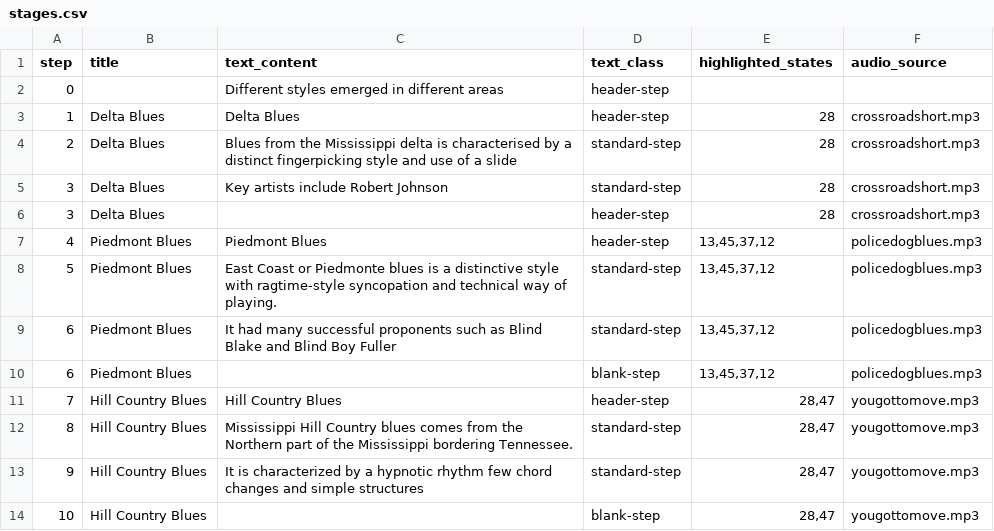
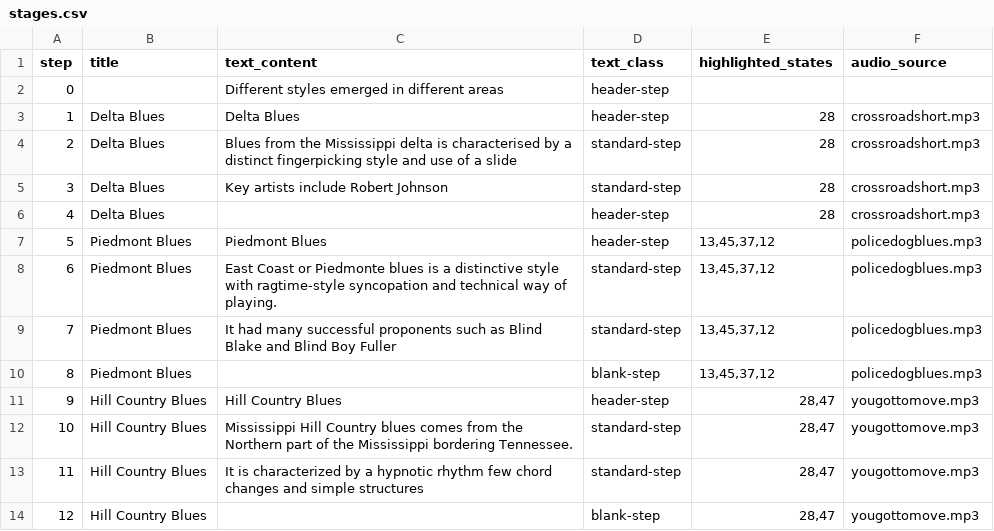
Before and after one commit to broadpeter/blues, a CSV file: stages.csv, drawn as a sheet.

Commit message:
Update stages.csv

```diff
--- a/stages.csv
+++ b/stages.csv
@@ -5,10 +5,10 @@ step,title,text_content,text_class,highlighted_states,audio_source
 3,Delta Blues,Key artists include Robert Johnson,standard-step,28,crossroadshort.mp3
-3,Delta Blues,,header-step,28,crossroadshort.mp3
-4,Piedmont Blues,Piedmont Blues,header-step,"13,45,37,12",policedogblues.mp3
-5,Piedmont Blues,East Coast or Piedmonte blues is a distinctive style with ragtime-style syncopation and technical way of playing.,standard-step,"13,45,37,12",policedogblues.mp3
-6,Piedmont Blues,It had many successful proponents such as Blind Blake and Blind Boy Fuller,standard-step,"13,45,37,12",policedogblues.mp3
-6,Piedmont Blues,,blank-step,"13,45,37,12",policedogblues.mp3
-7,Hill Country Blues,Hill Country Blues,header-step,"28,47",yougottomove.mp3
-8,Hill Country Blues,Mississippi Hill Country blues comes from the Northern part of the Mississippi bordering Tennessee.,standard-step,"28,47",yougottomove.mp3
-9,Hill Country Blues,It is characterized by a hypnotic rhythm few chord changes and simple structures,standard-step,"28,47",yougottomove.mp3
-10,Hill Country Blues,,blank-step,"28,47",yougottomove.mp3
+4,Delta Blues,,header-step,28,crossroadshort.mp3
+5,Piedmont Blues,Piedmont Blues,header-step,"13,45,37,12",policedogblues.mp3
+6,Piedmont Blues,East Coast or Piedmonte blues is a distinctive style with ragtime-style syncopation and technical way of playing.,standard-step,"13,45,37,12",policedogblues.mp3
+7,Piedmont Blues,It had many successful proponents such as Blind Blake and Blind Boy Fuller,standard-step,"13,45,37,12",policedogblues.mp3
+8,Piedmont Blues,,blank-step,"13,45,37,12",policedogblues.mp3
+9,Hill Country Blues,Hill Country Blues,header-step,"28,47",yougottomove.mp3
+10,Hill Country Blues,Mississippi Hill Country blues comes from the Northern part of the Mississippi bordering Tennessee.,standard-step,"28,47",yougottomove.mp3
+11,Hill Country Blues,It is characterized by a hypnotic rhythm few chord changes and simple structures,standard-step,"28,47",yougottomove.mp3
+12,Hill Country Blues,,blank-step,"28,47",yougottomove.mp3
```
